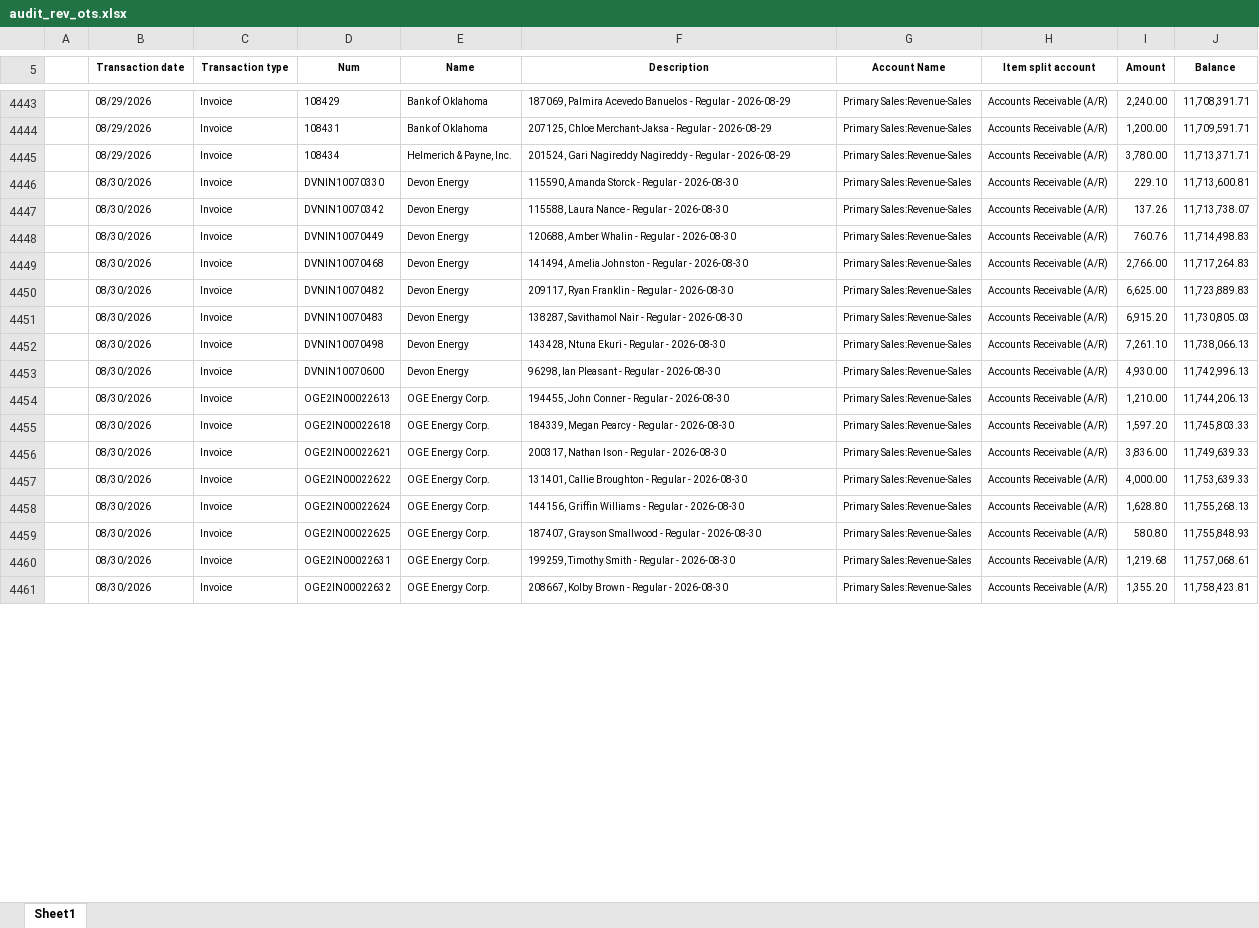
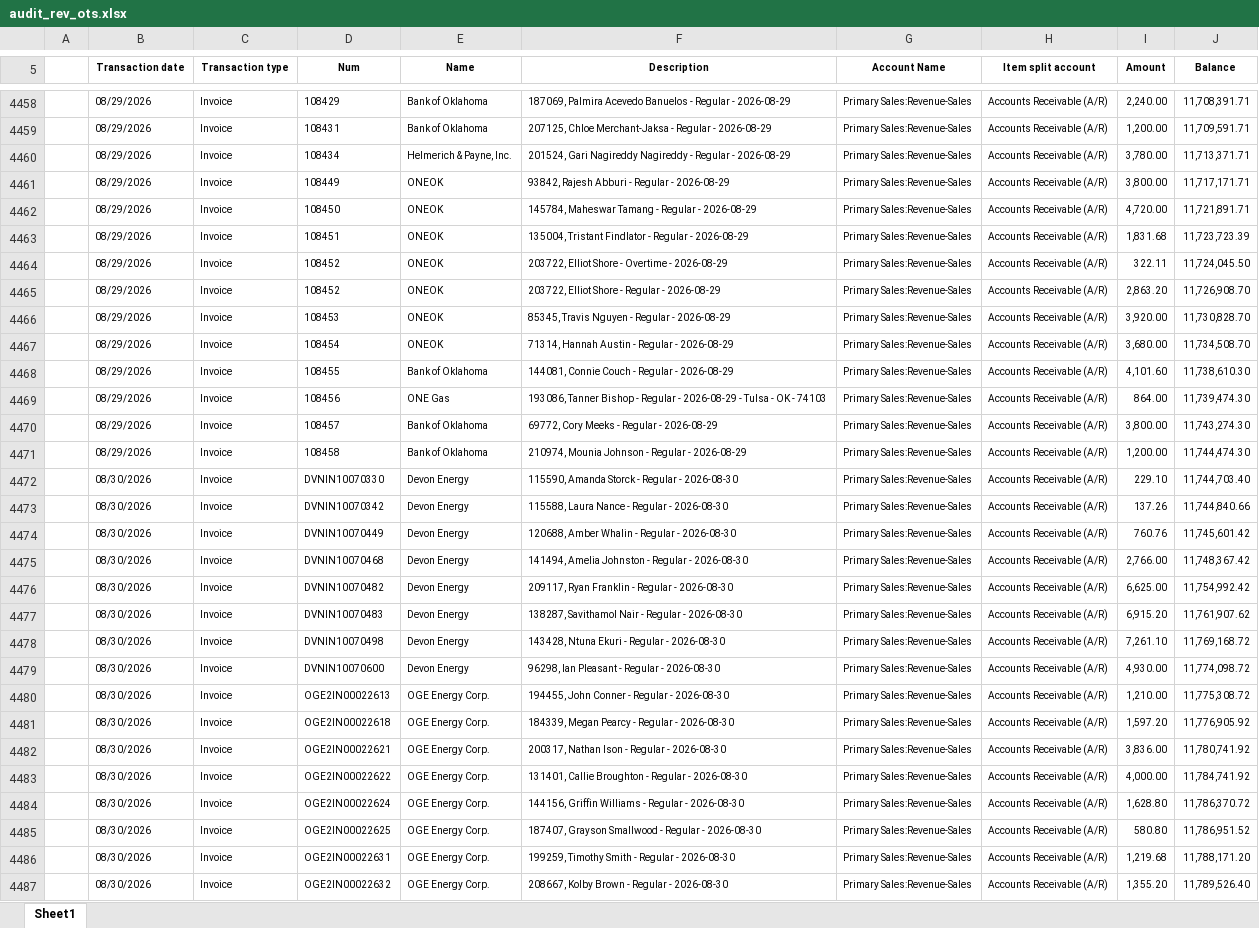
Before and after one commit to Pwilson37OTS/oaktree-invoice-reconciler, an Excel workbook: data/audit_rev_ots.xlsx, sheet Sheet1, drawn as a sheet; only a part is shown, gaps mark what is left out; values as stored, in another font and other column widths than the file's, no borders; addresses are those after the commit; the diff covers the shown part only; the diff names each change by its address in the sheet, - before the commit and + after, or states it on an @@ line.

```diff
--- a/data/audit_rev_ots.xlsx (sheet Sheet1)
+++ b/data/audit_rev_ots.xlsx (sheet Sheet1)
+row 4461:  | 08/29/2026 | Invoice | 108449 | ONEOK | 93842, Rajesh Abburi - Regular - 2026-08-29 | Primary Sales:Revenue-Sales | Accounts Receivable (A/R) | 3,800.00 | 11,717,171.71
+row 4462:  | 08/29/2026 | Invoice | 108450 | ONEOK | 145784, Maheswar Tamang - Regular - 2026-08-29 | Primary Sales:Revenue-Sales | Accounts Receivable (A/R) | 4,720.00 | 11,721,891.71
+row 4463:  | 08/29/2026 | Invoice | 108451 | ONEOK | 135004, Tristant Findlator - Regular - 2026-08-29 | Primary Sales:Revenue-Sales | Accounts Receivable (A/R) | 1,831.68 | 11,723,723.39
+row 4464:  | 08/29/2026 | Invoice | 108452 | ONEOK | 203722, Elliot Shore - Overtime - 2026-08-29 | Primary Sales:Revenue-Sales | Accounts Receivable (A/R) | 322.11 | 11,724,045.50
+row 4465:  | 08/29/2026 | Invoice | 108452 | ONEOK | 203722, Elliot Shore - Regular - 2026-08-29 | Primary Sales:Revenue-Sales | Accounts Receivable (A/R) | 2,863.20 | 11,726,908.70
+row 4466:  | 08/29/2026 | Invoice | 108453 | ONEOK | 85345, Travis Nguyen - Regular - 2026-08-29 | Primary Sales:Revenue-Sales | Accounts Receivable (A/R) | 3,920.00 | 11,730,828.70
+row 4467:  | 08/29/2026 | Invoice | 108454 | ONEOK | 71314, Hannah Austin - Regular - 2026-08-29 | Primary Sales:Revenue-Sales | Accounts Receivable (A/R) | 3,680.00 | 11,734,508.70
+row 4468:  | 08/29/2026 | Invoice | 108455 | Bank of Oklahoma | 144081, Connie Couch - Regular - 2026-08-29 | Primary Sales:Revenue-Sales | Accounts Receivable (A/R) | 4,101.60 | 11,738,610.30
+row 4469:  | 08/29/2026 | Invoice | 108456 | ONE Gas | 193086, Tanner Bishop - Regular - 2026-08-29 - Tulsa - OK - 74103 | Primary Sales:Revenue-Sales | Accounts Receivable (A/R) | 864.00 | 11,739,474.30
+row 4470:  | 08/29/2026 | Invoice | 108457 | Bank of Oklahoma | 69772, Cory Meeks - Regular - 2026-08-29 | Primary Sales:Revenue-Sales | Accounts Receivable (A/R) | 3,800.00 | 11,743,274.30
+row 4471:  | 08/29/2026 | Invoice | 108458 | Bank of Oklahoma | 210974, Mounia Johnson - Regular - 2026-08-29 | Primary Sales:Revenue-Sales | Accounts Receivable (A/R) | 1,200.00 | 11,744,474.30
-J4472 (Balance): 11,713,600.81
+J4472 (Balance): 11,744,703.40
-J4473 (Balance): 11,713,738.07
+J4473 (Balance): 11,744,840.66
-J4474 (Balance): 11,714,498.83
+J4474 (Balance): 11,745,601.42
-J4475 (Balance): 11,717,264.83
+J4475 (Balance): 11,748,367.42
-J4476 (Balance): 11,723,889.83
+J4476 (Balance): 11,754,992.42
-J4477 (Balance): 11,730,805.03
+J4477 (Balance): 11,761,907.62
-J4478 (Balance): 11,738,066.13
+J4478 (Balance): 11,769,168.72
-J4479 (Balance): 11,742,996.13
+J4479 (Balance): 11,774,098.72
-J4480 (Balance): 11,744,206.13
+J4480 (Balance): 11,775,308.72
-J4481 (Balance): 11,745,803.33
+J4481 (Balance): 11,776,905.92
-J4482 (Balance): 11,749,639.33
+J4482 (Balance): 11,780,741.92
-J4483 (Balance): 11,753,639.33
+J4483 (Balance): 11,784,741.92
-J4484 (Balance): 11,755,268.13
+J4484 (Balance): 11,786,370.72
-J4485 (Balance): 11,755,848.93
+J4485 (Balance): 11,786,951.52
-J4486 (Balance): 11,757,068.61
+J4486 (Balance): 11,788,171.20
-J4487 (Balance): 11,758,423.81
+J4487 (Balance): 11,789,526.40
```
Also changed, not shown: 15 added rows and 31 edited cells elsewhere in this sheet, formulas that keep their value, data/audit_rev_cts.xlsx, data/billable_charges.xlsx, 1 other file.
